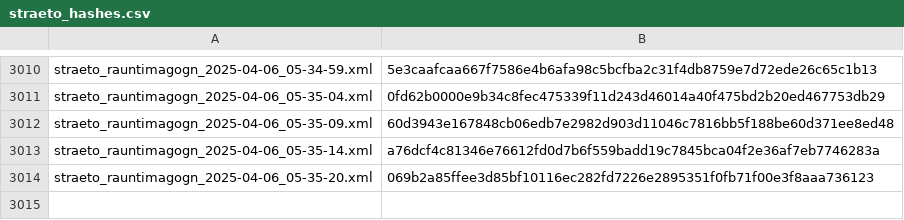
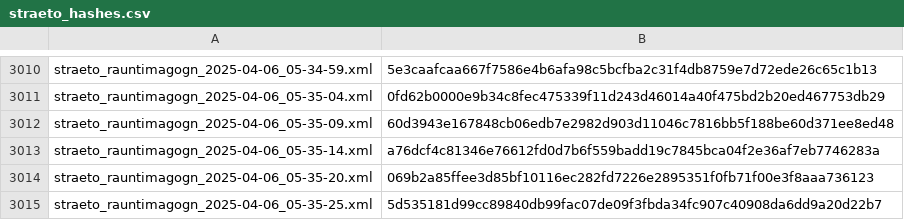
Before and after one commit to odinndagur/straeto_rauntimagogn_hashes, a CSV file: straeto_hashes.csv, drawn as a sheet; only a part is shown, gaps mark what is left out; the diff names each change by its address in the sheet, - before the commit and + after, or states it on an @@ line.

Commit message:
Log hash for straeto_rauntimagogn_2025-04-06_05-35-25.xml

```diff
--- a/straeto_hashes.csv
+++ b/straeto_hashes.csv
+row 3015: straeto_rauntimagogn_2025-04-06_05-35-25.xml | 5d535181d99cc89840db99fac07de09f3fbda34fc907c40908da6dd9a20d22b7
```
